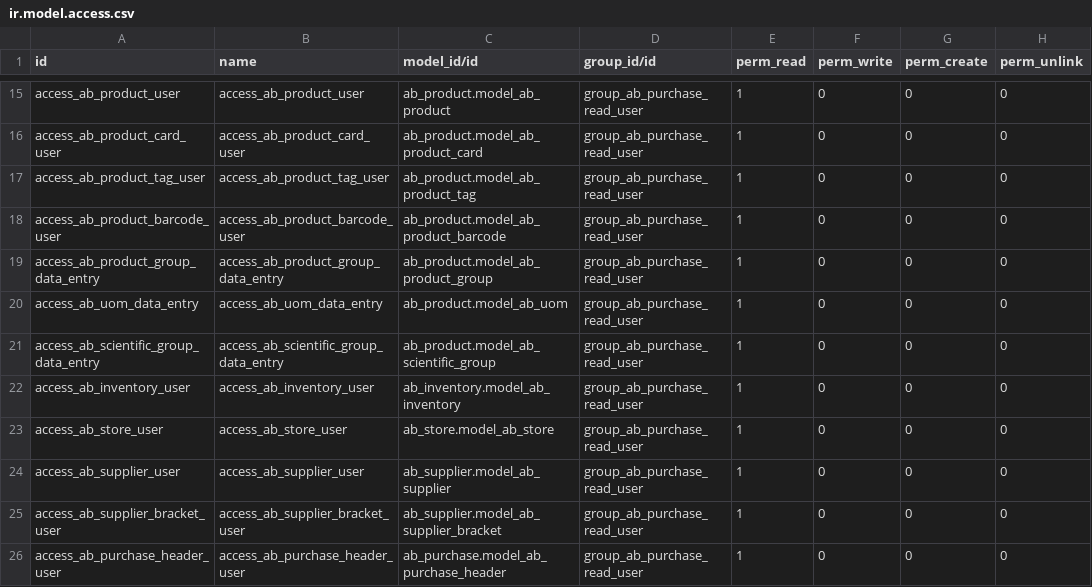
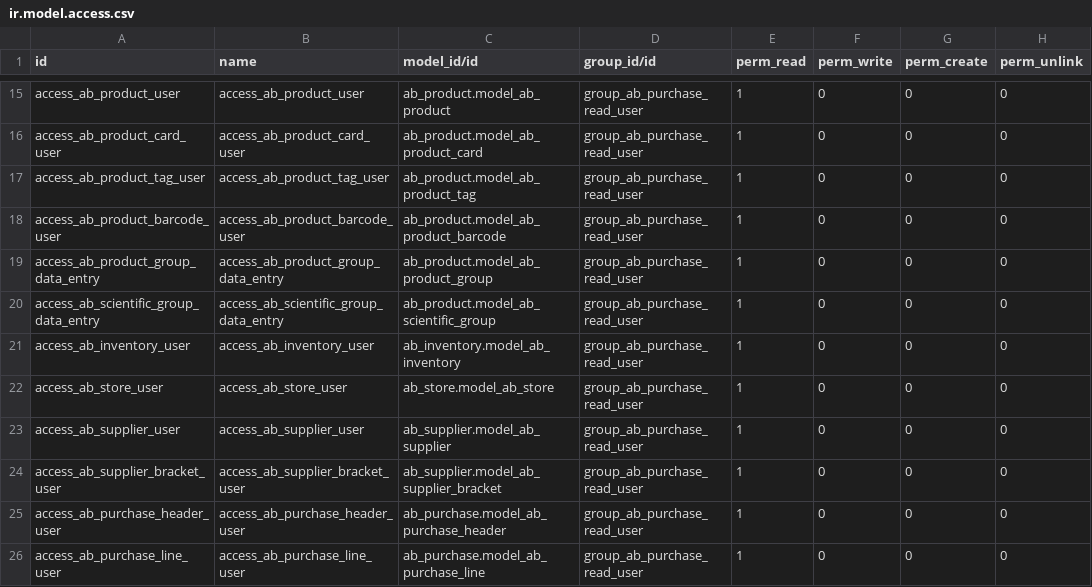
Before and after one commit to abdinpharmacies/hr, a CSV file: ab_purchase/security/ir.model.access.csv, drawn as a sheet; only a part is shown, gaps mark what is left out; the shorter side is filled out with more unchanged rows; the diff names each change by its address in the sheet, - before the commit and + after, or states it on an @@ line.

Commit message:
refactor(ab_purchase): use product UoM on purchase invoices

```diff
--- a/ab_purchase/security/ir.model.access.csv
+++ b/ab_purchase/security/ir.model.access.csv
-row 20: access_ab_uom_data_entry | access_ab_uom_data_entry | ab_product.model_ab_uom | group_ab_purchase_read_user | 1 | 0 | 0 | 0
```
Also changed, not shown: 6 other files.
